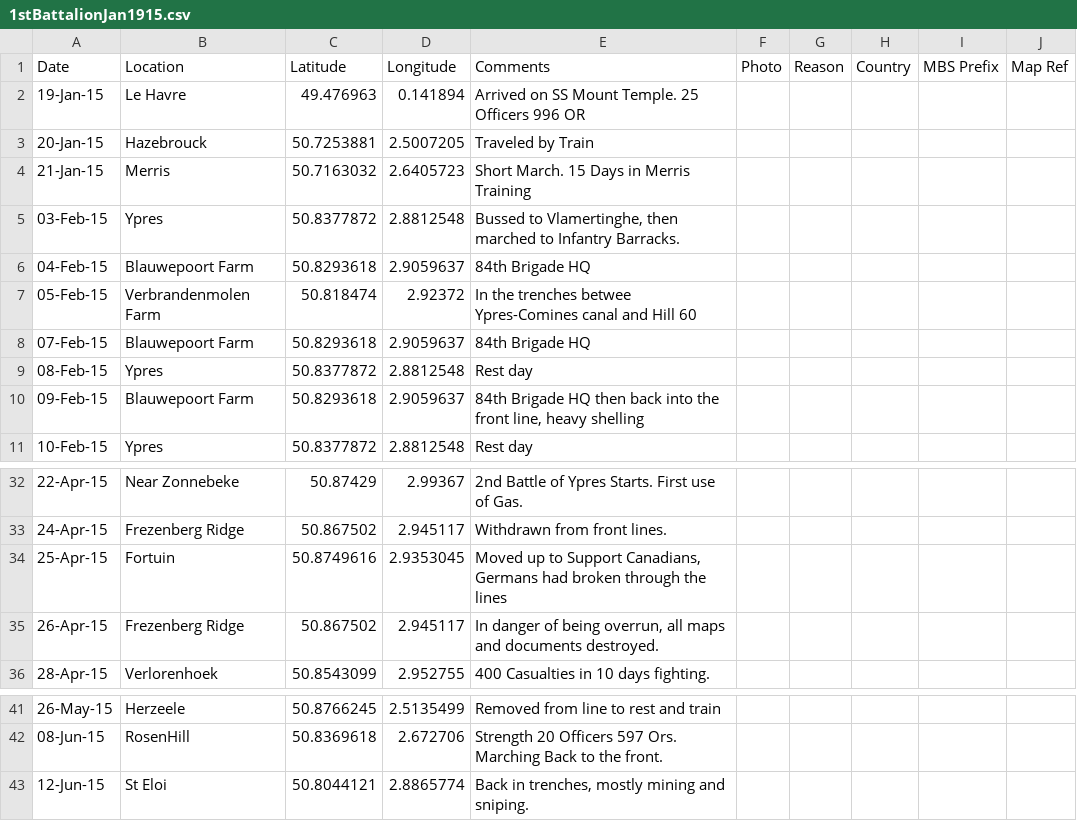
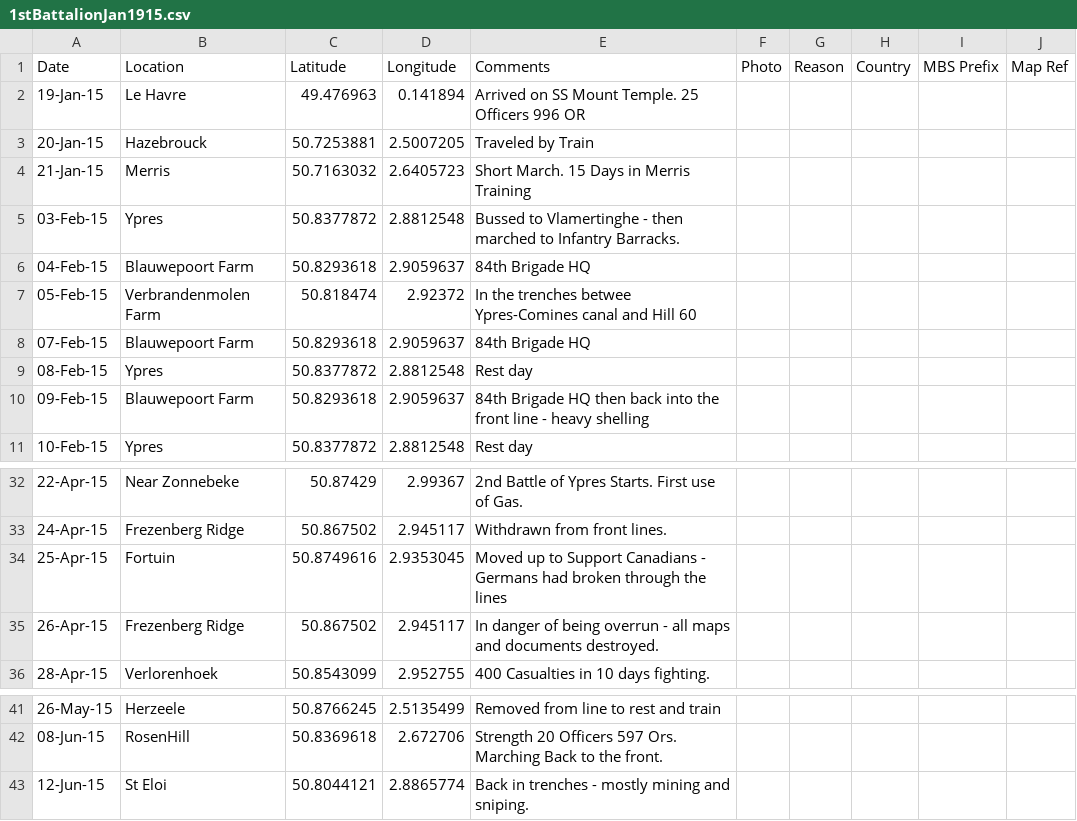
Before and after one commit to pd-allen/voila-ors, a CSV file: 1stBattalionJan1915.csv, drawn as a sheet; only a part is shown, gaps mark what is left out.

```diff
--- a/1stBattalionJan1915.csv
+++ b/1stBattalionJan1915.csv
@@ -4,3 +4,3 @@
 21-Jan-15,Merris,50.7163032,2.6405723,Short March. 15 Days in Merris Training,,,,,
-03-Feb-15,Ypres,50.8377872,2.8812548,"Bussed to Vlamertinghe, then marched to Infantry Barracks.",,,,,
+03-Feb-15,Ypres,50.8377872,2.8812548,Bussed to Vlamertinghe -  then marched to Infantry Barracks.,,,,,
 04-Feb-15,Blauwepoort Farm,50.8293618,2.9059637,84th Brigade HQ,,,,,
@@ -9,3 +9,3 @@
 08-Feb-15,Ypres,50.8377872,2.8812548,Rest day,,,,,
-09-Feb-15,Blauwepoort Farm,50.8293618,2.9059637,"84th Brigade HQ then back into the front line, heavy shelling",,,,,
+09-Feb-15,Blauwepoort Farm,50.8293618,2.9059637,84th Brigade HQ then back into the front line -  heavy shelling,,,,,
 10-Feb-15,Ypres,50.8377872,2.8812548,Rest day,,,,,
@@ -33,4 +33,4 @@
 24-Apr-15,Frezenberg Ridge,50.867502,2.945117,Withdrawn from front lines.,,,,,
-25-Apr-15,Fortuin,50.8749616,2.9353045,"Moved up to Support Canadians, Germans had broken through the lines",,,,,
-26-Apr-15,Frezenberg Ridge,50.867502,2.945117,"In danger of being overrun, all maps and documents destroyed.",,,,,
+25-Apr-15,Fortuin,50.8749616,2.9353045,Moved up to Support Canadians -  Germans had broken through the lines,,,,,
+26-Apr-15,Frezenberg Ridge,50.867502,2.945117,In danger of being overrun -  all maps and documents destroyed.,,,,,
 28-Apr-15,Verlorenhoek,50.8543099,2.952755,400 Casualties in 10 days fighting. ,,,,,
@@ -42,2 +42,2 @@
 08-Jun-15,RosenHill,50.8369618,2.672706,Strength 20 Officers 597 Ors. Marching Back to the front.,,,,,
-12-Jun-15,St Eloi,50.8044121,2.8865774,"Back in trenches, mostly mining and sniping.",,,,,
+12-Jun-15,St Eloi,50.8044121,2.8865774,Back in trenches -  mostly mining and sniping.,,,,,
```
Also changed, not shown: 2ndBattnAug1914.csv, 58BattalionCEF.csv, 2 other files.
